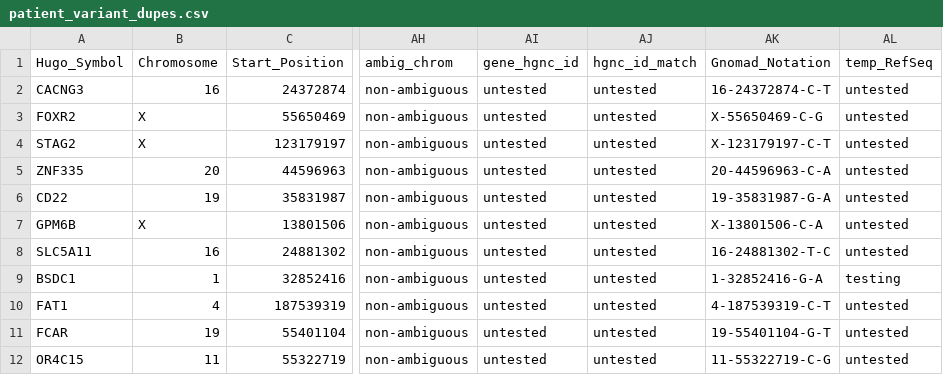
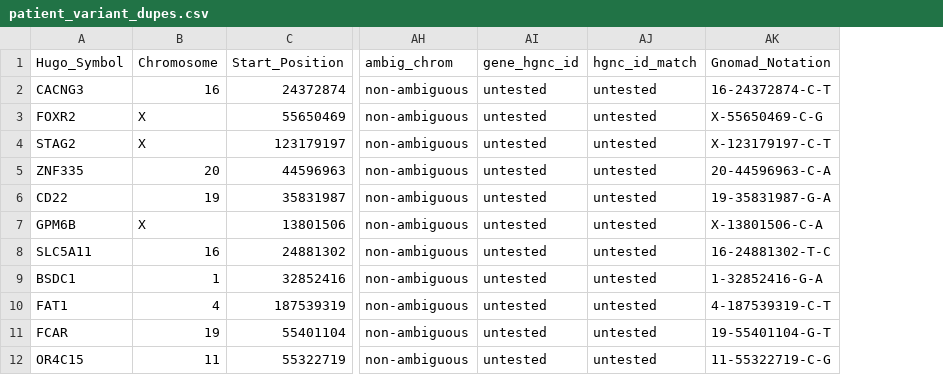
Before and after one commit to cancervariants/metakb, a CSV file: hmc_notebooks/patient_variant_dupes.csv, drawn as a sheet; only a part is shown, gaps mark what is left out; the diff names each change by its address in the sheet, - before the commit and + after, or states it on an @@ line.

Commit message:
add csv

```diff
--- a/hmc_notebooks/patient_variant_dupes.csv
+++ b/hmc_notebooks/patient_variant_dupes.csv
-column AL (temp_RefSeq), rows 2-12: untested | untested | untested | untested | untested | untested | untested | testing | untested | untested | untested
```
